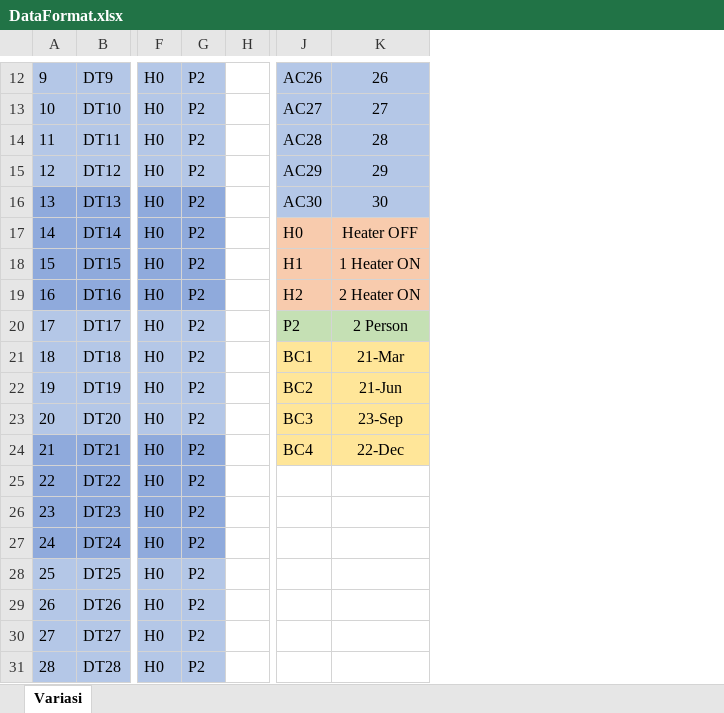
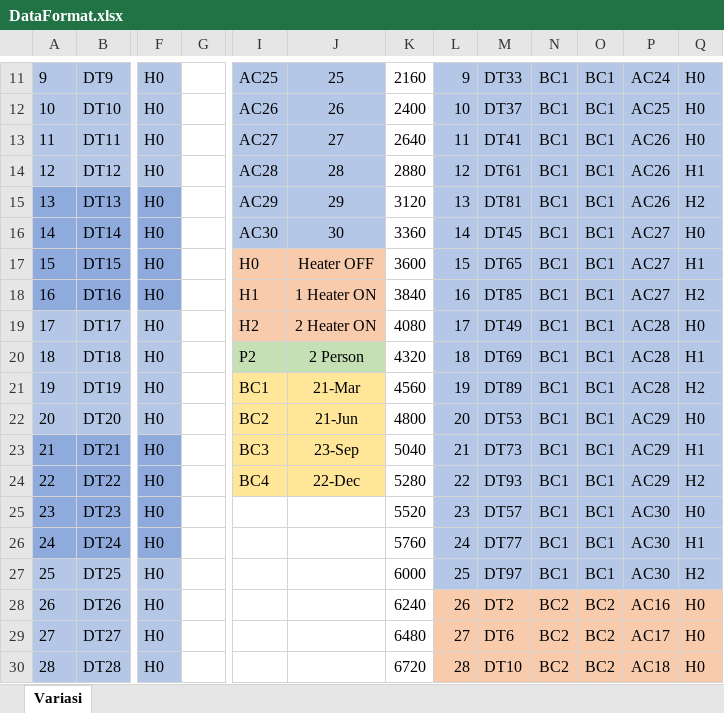
Before and after one commit to ridhanf/nncontrol, an Excel workbook: Data/DataFormat.xlsx, sheet Variasi, drawn as a sheet; only a part is shown, gaps mark what is left out; values as stored, in another font and other column widths than the file's, no borders; removed rows and columns are numbered as before the commit, all else as after; the diff covers the shown part only; the diff names each change by its address in the sheet, - before the commit and + after, or states it on an @@ line.

```diff
--- a/Data/DataFormat.xlsx (sheet Variasi)
+++ b/Data/DataFormat.xlsx (sheet Variasi)
-column G, rows 12-31: all P2
+column K, rows 11-30: 2160 | 2400 | 2640 | 2880 | 3120 | 3360 | 3600 | 3840 | 4080 | 4320 | 4560 | 4800 | 5040 | 5280 | 5520 | 5760 | 6000 | 6240 | 6480 | 6720
+column L, rows 11-30: 9 | 10 | 11 | 12 | 13 | 14 | 15 | 16 | 17 | 18 | 19 | 20 | 21 | 22 | 23 | 24 | 25 | 26 | 27 | 28
+column M, rows 11-30: DT33 | DT37 | DT41 | DT61 | DT81 | DT45 | DT65 | DT85 | DT49 | DT69 | DT89 | DT53 | DT73 | DT93 | DT57 | DT77 | DT97 | DT2 | DT6 | DT10
+column N, rows 11-30: BC1 | BC1 | BC1 | BC1 | BC1 | BC1 | BC1 | BC1 | BC1 | BC1 | BC1 | BC1 | BC1 | BC1 | BC1 | BC1 | BC1 | BC2 | BC2 | BC2
+column O, rows 11-30: BC1 | BC1 | BC1 | BC1 | BC1 | BC1 | BC1 | BC1 | BC1 | BC1 | BC1 | BC1 | BC1 | BC1 | BC1 | BC1 | BC1 | BC2 | BC2 | BC2
+column P, rows 11-30: AC24 | AC25 | AC26 | AC26 | AC26 | AC27 | AC27 | AC27 | AC28 | AC28 | AC28 | AC29 | AC29 | AC29 | AC30 | AC30 | AC30 | AC16 | AC17 | AC18
+column Q, rows 11-30: H0 | H0 | H0 | H1 | H2 | H0 | H1 | H2 | H0 | H1 | H2 | H0 | H1 | H2 | H0 | H1 | H2 | H0 | H0 | H0
-I11: AC26
+I11: AC25
-J11: 26
+J11: 25
-I12: AC27
+I12: AC26
-J12: 27
+J12: 26
-I13: AC28
+I13: AC27
-J13: 28
+J13: 27
-I14: AC29
+I14: AC28
-J14: 29
+J14: 28
-I15: AC30
+I15: AC29
-J15: 30
+J15: 29
-I16: H0
+I16: AC30
-I16:J16 fill: #F8CBAD
+I16:J16 fill: #B4C7E7
-J16: Heater OFF
+J16: 30
-I17: H1
+I17: H0
-J17: 1 Heater ON
+J17: Heater OFF
-I18: H2
+I18: H1
-J18: 2 Heater ON
+J18: 1 Heater ON
-I19: P2
+I19: H2
-I19:J19 fill: #C5E0B4
+I19:J19 fill: #F8CBAD
-J19: 2 Person
+J19: 2 Heater ON
-I20: BC1
+I20: P2
-I20:J20 fill: #FFE699
+I20:J20 fill: #C5E0B4
-J20: 21-Mar
+J20: 2 Person
-I21: BC2
+I21: BC1
-J21: 21-Jun
+J21: 21-Mar
-I22: BC3
+I22: BC2
-J22: 23-Sep
+J22: 21-Jun
-I23: BC4
+I23: BC3
-J23: 22-Dec
+J23: 23-Sep
-I24: (empty)
+I24: BC4
-I24:J24 fill: none
+I24:J24 fill: #FFE699
-J24: (empty)
+J24: 22-Dec
```
Also changed, not shown: 1 removed row, 18 edited cells, cell formats and merged cells elsewhere in this sheet, Data/IESVE rapih per bulan/data1Mar.xlsx, Data/IESVE rapih per bulan/data2Jun.xlsx, 12 other files.
